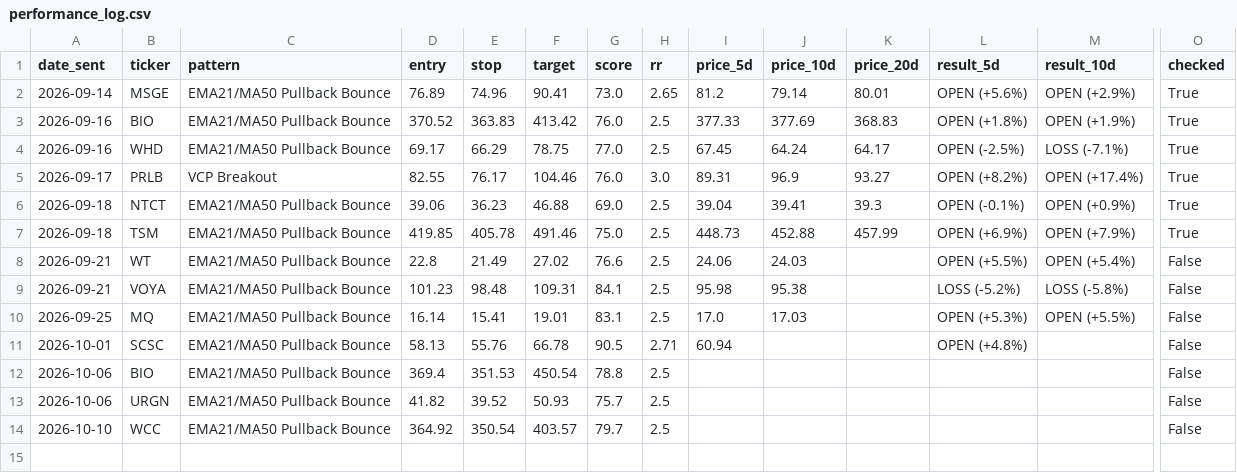
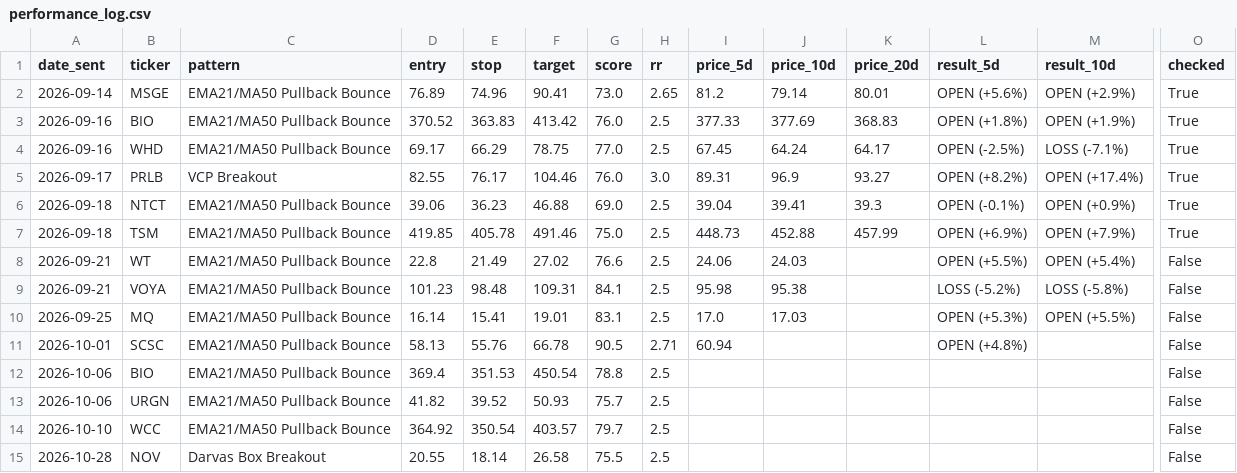
Before and after one commit to shakedazaria/stock-script-render, a CSV file: scanner_state/performance_log.csv, drawn as a sheet; only a part is shown, gaps mark what is left out; rows hold the shown columns only; the diff names each change by its address in the sheet, - before the commit and + after, or states it on an @@ line.

```diff
--- a/scanner_state/performance_log.csv
+++ b/scanner_state/performance_log.csv
+row 15: 2026-10-28 | NOV | Darvas Box Breakout | 20.55 | 18.14 | 26.58 | 75.5 | 2.5 |  |  |  |  |  | False
```
Also changed, not shown: scanner_state/professional_quality_log.csv, 12 other files.
